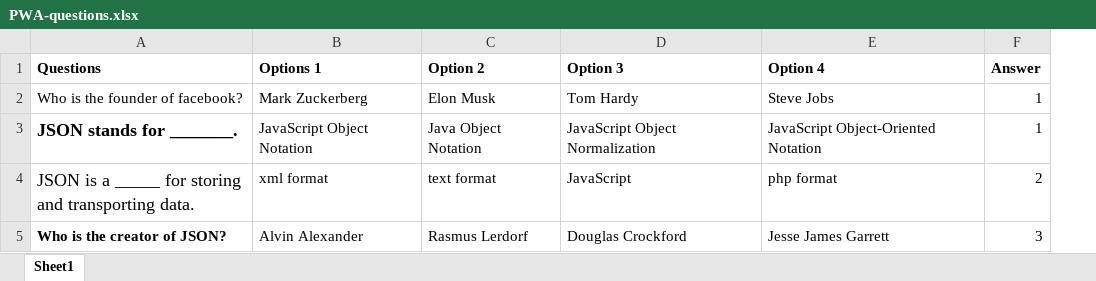
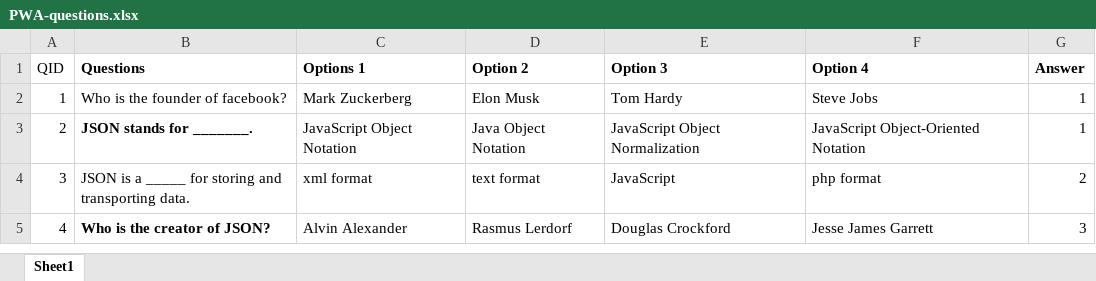
Before and after one commit to abhilasah/feedback-app, an Excel workbook: assets/PWA-questions.xlsx, sheet Sheet1, drawn as a sheet; values as stored, in another font and other column widths than the file's, no borders; charts and pictures not drawn; addresses are those after the commit; the diff names each change by its address in the sheet, - before the commit and + after, or states it on an @@ line.

Commit message:
option checked based on qid

```diff
--- a/assets/PWA-questions.xlsx (sheet Sheet1)
+++ b/assets/PWA-questions.xlsx (sheet Sheet1)
+column A (QID), rows 2-5: 1 | 2 | 3 | 4
@@ B3:B4 text size: smaller @@
```
Also changed, not shown: charts or pictures, 1 other file.
